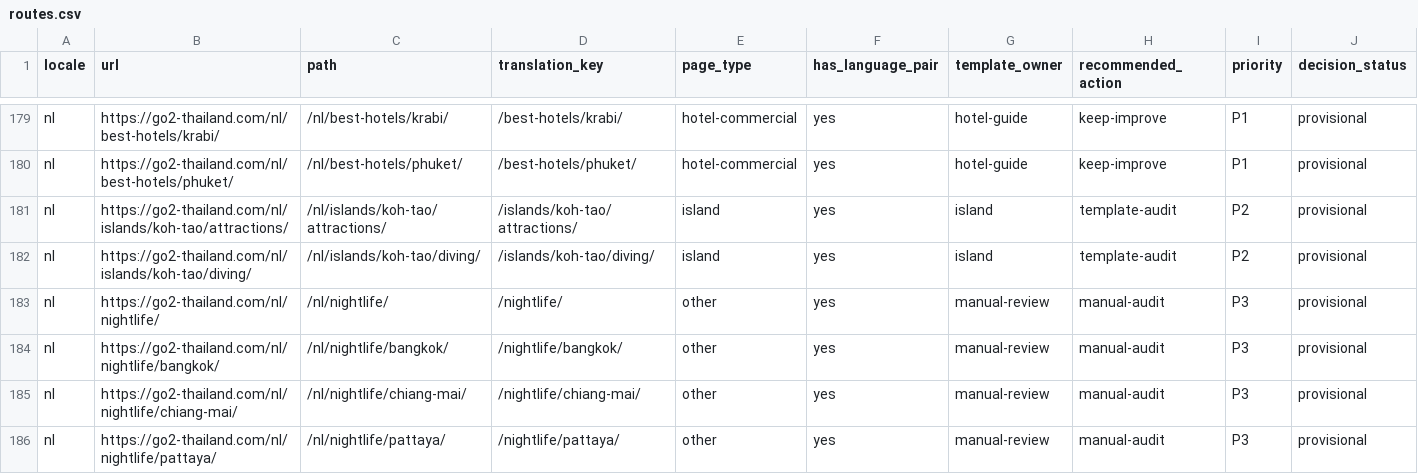
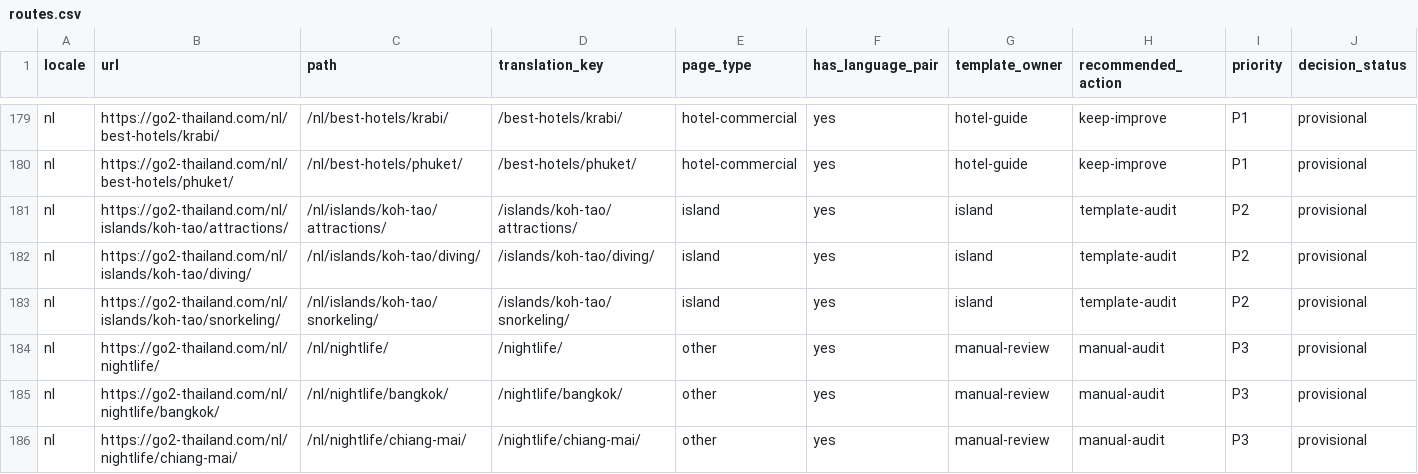
Before and after one commit to MarvinNL046/go2thailand.com, a CSV file: seo/inventory/routes.csv, drawn as a sheet; only a part is shown, gaps mark what is left out; the shorter side is filled out with more unchanged rows; rows hold the shown columns only; the diff covers the shown part only; the diff names each change by its address in the sheet, - before the commit and + after, or states it on an @@ line.

```diff
--- a/seo/inventory/routes.csv
+++ b/seo/inventory/routes.csv
+row 183: nl | https://go2-thailand.com/nl/islands/koh-tao/snorkeling/ | /nl/islands/koh-tao/snorkeling/ | /islands/koh-tao/snorkeling/ | island | yes | island | template-audit | P2 | provisional
```
Also changed, not shown: 1 added row and 1 removed row elsewhere in this file, seo/keywords-en.csv, 20 other files.
